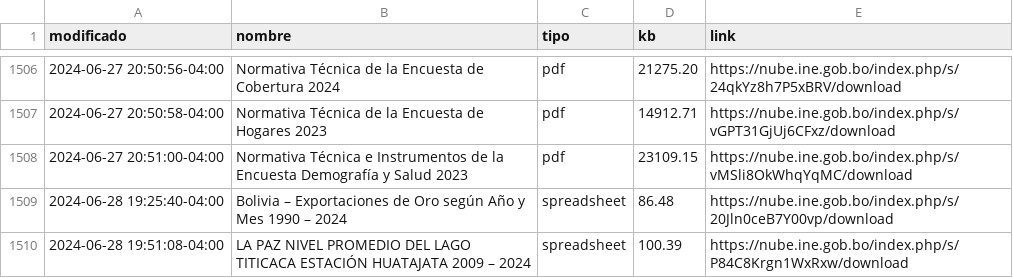
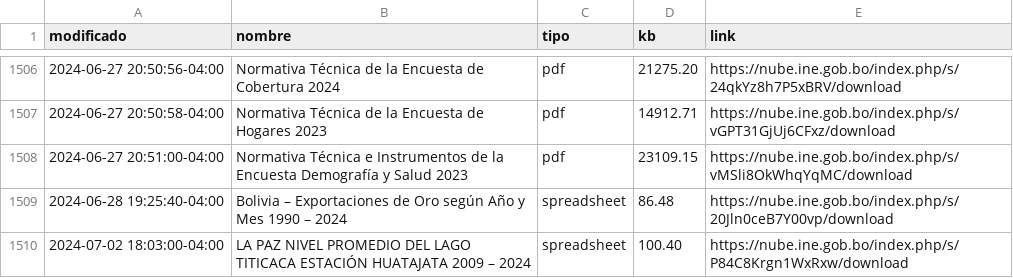
Before and after one commit to mauforonda/catalogo-ine, a CSV file: catalogo_ine.csv, drawn as a sheet; only a part is shown, gaps mark what is left out.

```diff
--- a/catalogo_ine.csv
+++ b/catalogo_ine.csv
@@ -1511,2 +1511,2 @@ modificado,nombre,tipo,kb,link
 2024-06-28 19:25:40-04:00,Bolivia – Exportaciones de Oro según Año y Mes 1990 – 2024,spreadsheet,86.48,https://nube.ine.gob.bo/index.php/s/20Jln0ceB7Y00vp/download
-2024-06-28 19:51:08-04:00,LA PAZ NIVEL PROMEDIO DEL LAGO TITICACA ESTACIÓN HUATAJATA 2009 – 2024,spreadsheet,100.39,https://nube.ine.gob.bo/index.php/s/P84C8Krgn1WxRxw/download
+2024-07-02 18:03:00-04:00,LA PAZ NIVEL PROMEDIO DEL LAGO TITICACA ESTACIÓN HUATAJATA 2009 – 2024,spreadsheet,100.40,https://nube.ine.gob.bo/index.php/s/P84C8Krgn1WxRxw/download
```
Also changed, not shown: catalogo_ine_historial.csv.
